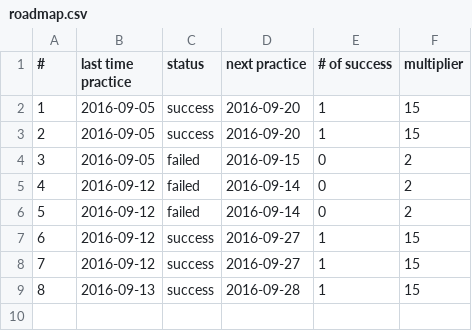
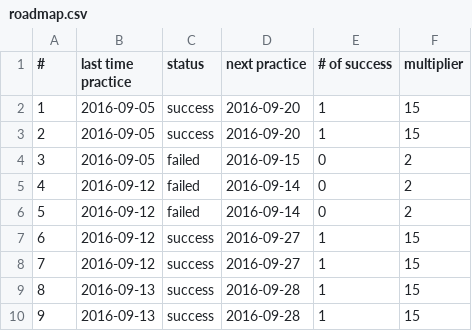
Before and after one commit to chiihuang/leetcode-cpp, a CSV file: roadmap.csv, drawn as a sheet.

Commit message:
Update roadmap.csv

```diff
--- a/roadmap.csv
+++ b/roadmap.csv
@@ -9 +9,2 @@
 8, 2016-09-13, success, 2016-09-28, 1, 15
+9, 2016-09-13, success, 2016-09-28, 1, 15
```
